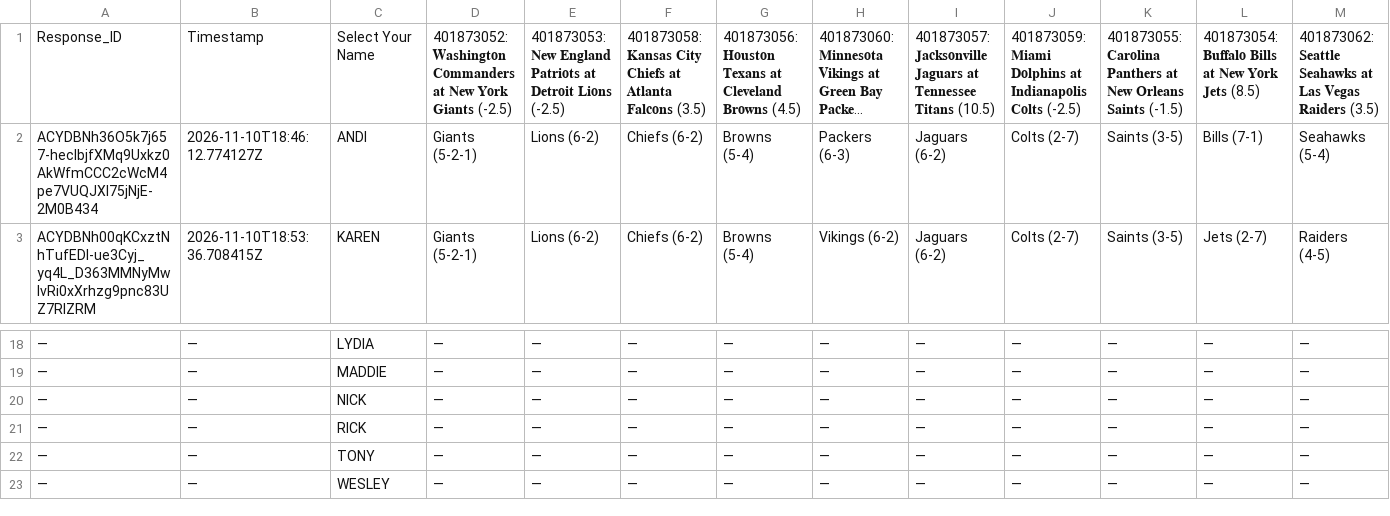
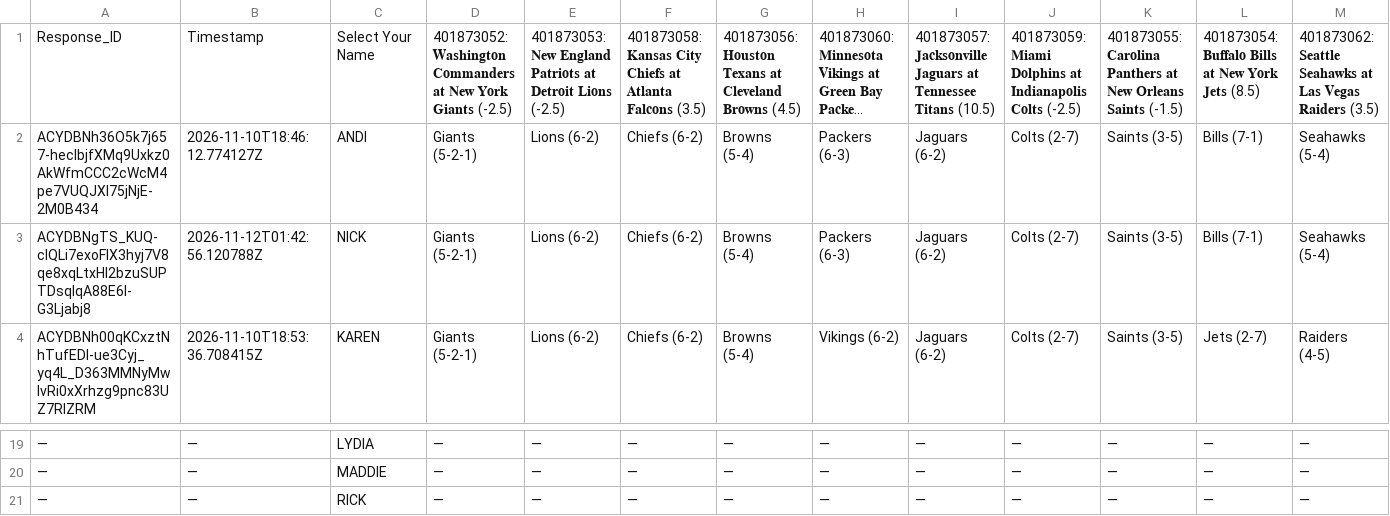
Before and after one commit to JDGehrke/Football_Pool, a CSV file: 2026/Week 10.csv, drawn as a sheet; only a part is shown, gaps mark what is left out; the shorter side is filled out with more unchanged rows; long unchanged cells end in …; removed rows and columns are numbered as before the commit, all else as after; rows hold the shown columns only; the diff names each change by its address in the sheet, - before the commit and + after, or states it on an @@ line.

Commit message:
Auto-update NFL pool data

```diff
--- a/2026/Week 10.csv
+++ b/2026/Week 10.csv
+row 3: ACYDBNgTS_KUQ-cIQLi7exoFIX3hyj7V8qe8xqLtxHI2bzuSUPTDsqIqA88E6I-G3Ljabj8 | 2026-11-12T01:42:56.120788Z | NICK | Giants (5-2-1) | Lions (6-2) | Chiefs (6-2) | Browns (5-4) | Packers (6-3) | Jaguars (6-2) | Colts (2-7) | Saints (3-5) | Bills (7-1) | Seahawks (5-4)
-row 20: — | — | NICK | — | — | — | — | — | — | — | — | — | —
```
Also changed, not shown: 1 other file.
